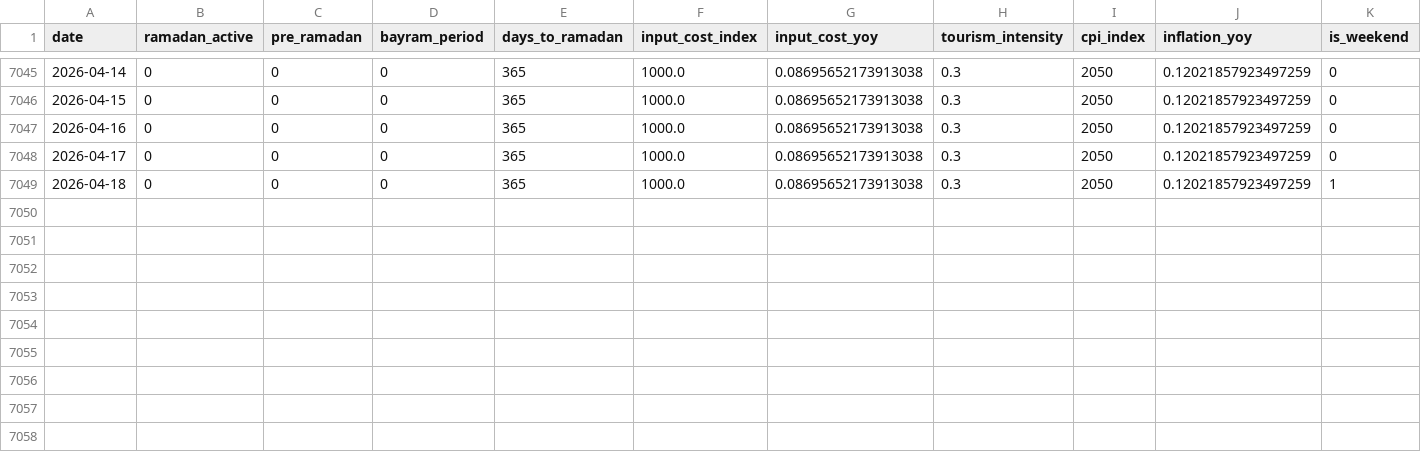
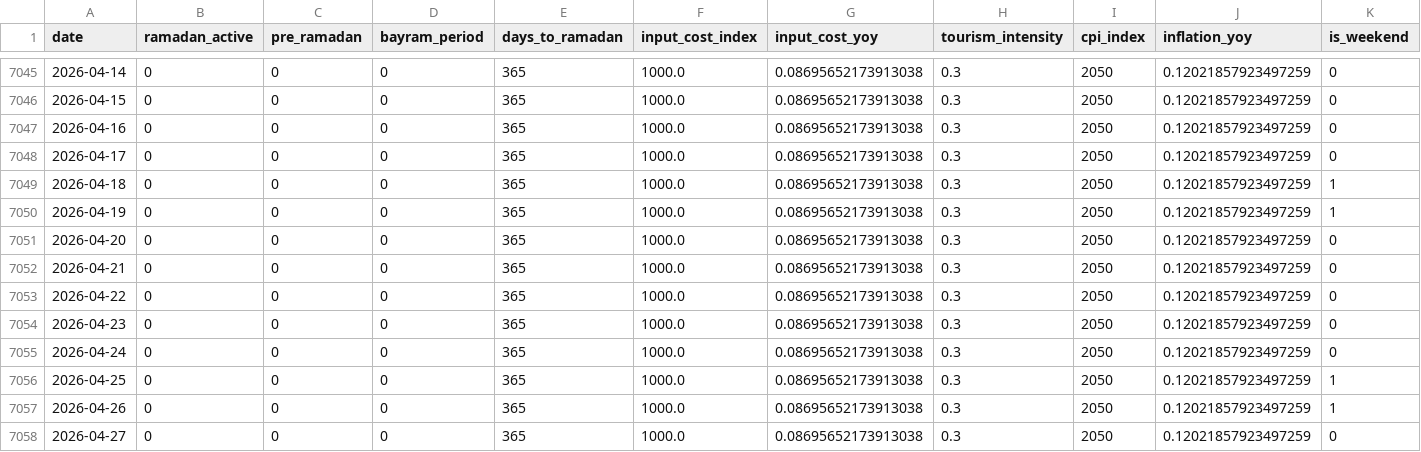
Before and after one commit to susarlar/orangepricecalculatorquantic, a CSV file: data/raw/demand_features.csv, drawn as a sheet; only a part is shown, gaps mark what is left out; rows hold the shown columns only; the diff names each change by its address in the sheet, - before the commit and + after, or states it on an @@ line.

```diff
--- a/data/raw/demand_features.csv
+++ b/data/raw/demand_features.csv
+row 7050: 2026-04-19 | 0 | 0 | 0 | 365 | 1000.0 | 0.08695652173913038 | 0.3 | 2050 | 0.12021857923497259 | 1
+row 7051: 2026-04-20 | 0 | 0 | 0 | 365 | 1000.0 | 0.08695652173913038 | 0.3 | 2050 | 0.12021857923497259 | 0
+row 7052: 2026-04-21 | 0 | 0 | 0 | 365 | 1000.0 | 0.08695652173913038 | 0.3 | 2050 | 0.12021857923497259 | 0
+row 7053: 2026-04-22 | 0 | 0 | 0 | 365 | 1000.0 | 0.08695652173913038 | 0.3 | 2050 | 0.12021857923497259 | 0
+row 7054: 2026-04-23 | 0 | 0 | 0 | 365 | 1000.0 | 0.08695652173913038 | 0.3 | 2050 | 0.12021857923497259 | 0
+row 7055: 2026-04-24 | 0 | 0 | 0 | 365 | 1000.0 | 0.08695652173913038 | 0.3 | 2050 | 0.12021857923497259 | 0
+row 7056: 2026-04-25 | 0 | 0 | 0 | 365 | 1000.0 | 0.08695652173913038 | 0.3 | 2050 | 0.12021857923497259 | 1
+row 7057: 2026-04-26 | 0 | 0 | 0 | 365 | 1000.0 | 0.08695652173913038 | 0.3 | 2050 | 0.12021857923497259 | 1
+row 7058: 2026-04-27 | 0 | 0 | 0 | 365 | 1000.0 | 0.08695652173913038 | 0.3 | 2050 | 0.12021857923497259 | 0
```
Also changed, not shown: data/processed/refresh_log.csv, data/raw/antalya_hal_prices.csv, 16 other files.
